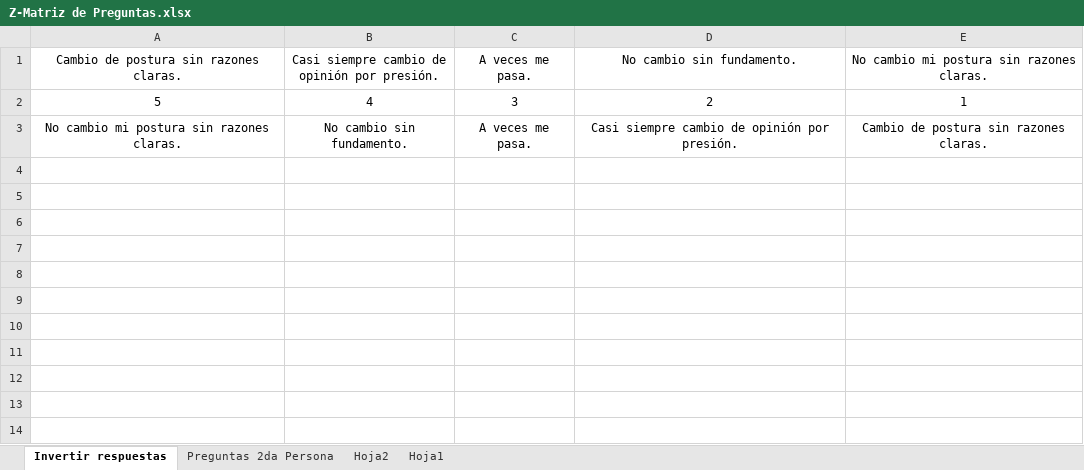
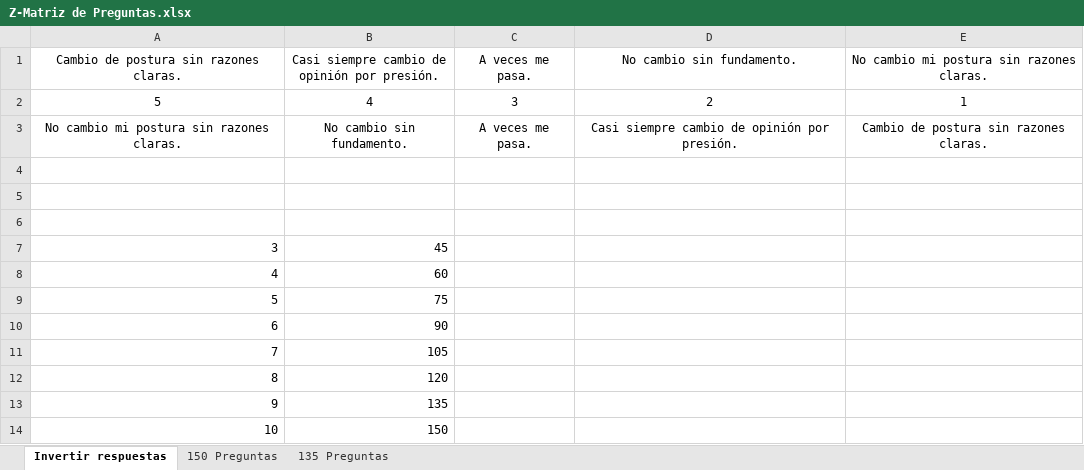
Before and after one commit to AndersonV623/AndersonV623.github.io, an Excel workbook: Z-Matriz de Preguntas.xlsx, sheet Invertir respuestas, drawn as a sheet; values as stored, in another font and other column widths than the file's, no borders; the diff names each change by its address in the sheet, - before the commit and + after, or states it on an @@ line.

Commit message:
Estableciendo contextos de matriz de preguntas

```diff
--- a/Z-Matriz de Preguntas.xlsx (sheet Invertir respuestas)
+++ b/Z-Matriz de Preguntas.xlsx (sheet Invertir respuestas)
-sheet tab: Preguntas 2da Persona
+sheet tab: 150 Preguntas
-sheet tab: Hoja2
-sheet tab: Hoja1
+sheet tab: 135 Preguntas
+row 4: (empty)
+row 5: (empty)
+row 6: (empty)
+row 7: 3 | 45
+row 8: 4 | 60
+row 9: 5 | 75
+row 10: 6 | 90
+row 11: 7 | 105
+row 12: 8 | 120
+row 13: 9 | 135
+row 14: 10 | 150
```
Also changed, not shown: sheet 150 Preguntas, hidden cells, 5 other files.
